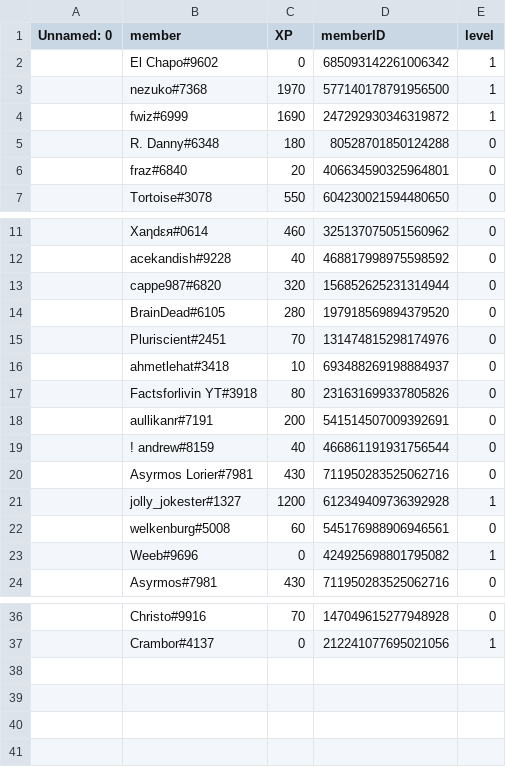
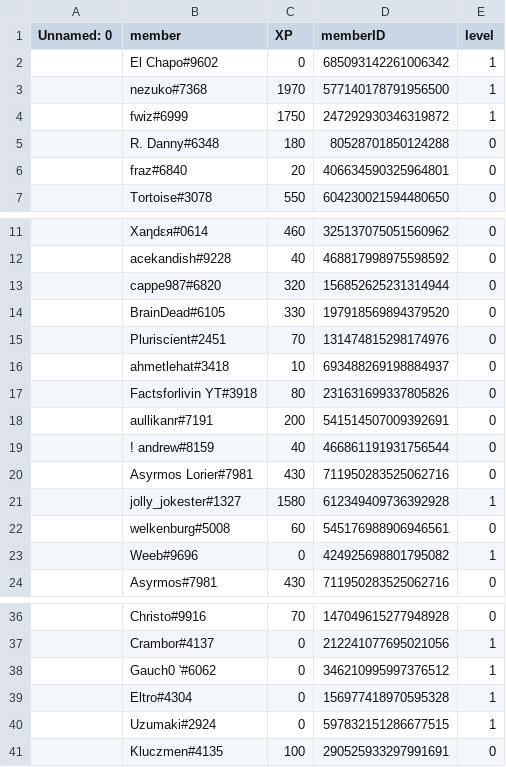
Before and after one commit to fwizzz/Ritsu, a CSV file: ServerXpSystem/Tortoise - Python Beginners.csv, drawn as a sheet; only a part is shown, gaps mark what is left out.

```diff
--- a/ServerXpSystem/Tortoise - Python Beginners.csv
+++ b/ServerXpSystem/Tortoise - Python Beginners.csv
@@ -3,3 +3,3 @@ Unnamed: 0,member,XP,memberID,level
 ,nezuko#7368,1970,577140178791956500,1
-,fwiz#6999,1690,247292930346319872,1
+,fwiz#6999,1750,247292930346319872,1
 ,R. Danny#6348,180,80528701850124288,0
@@ -13,3 +13,3 @@ Unnamed: 0,member,XP,memberID,level
 ,cappe987#6820,320,156852625231314944,0
-,BrainDead#6105,280,197918569894379520,0
+,BrainDead#6105,330,197918569894379520,0
 ,Pluriscient#2451,70,131474815298174976,0
@@ -20,3 +20,3 @@ Unnamed: 0,member,XP,memberID,level
 ,Asyrmos Lorier#7981,430,711950283525062716,0
-,jolly_jokester#1327,1200,612349409736392928,1
+,jolly_jokester#1327,1580,612349409736392928,1
 ,welkenburg#5008,60,545176988906946561,0
@@ -37 +37,5 @@ Unnamed: 0,member,XP,memberID,level
 ,Crambor#4137,0,212241077695021056,1
+,Gauch0 '#6062,0,346210995997376512,1
+,Eltro#4304,0,156977418970595328,1
+,Uzumaki#2924,0,597832151286677515,1
+,Kluczmen#4135,100,290525933297991691,0
```
Also changed, not shown: 4 other files.
